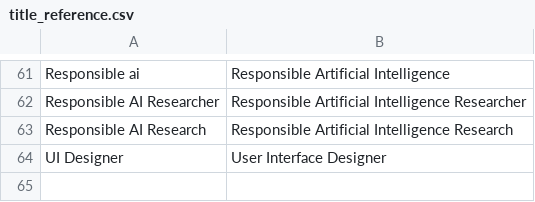
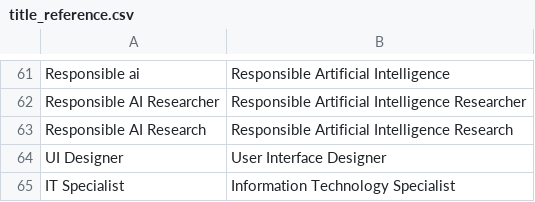
Before and after one commit to ryabrams/persona-tagging, a CSV file: data/title_reference.csv, drawn as a sheet; only a part is shown, gaps mark what is left out; the diff names each change by its address in the sheet, - before the commit and + after, or states it on an @@ line.

Commit message:
Update title_reference.csv

```diff
--- a/data/title_reference.csv
+++ b/data/title_reference.csv
+row 65: IT Specialist | Information Technology Specialist
```
